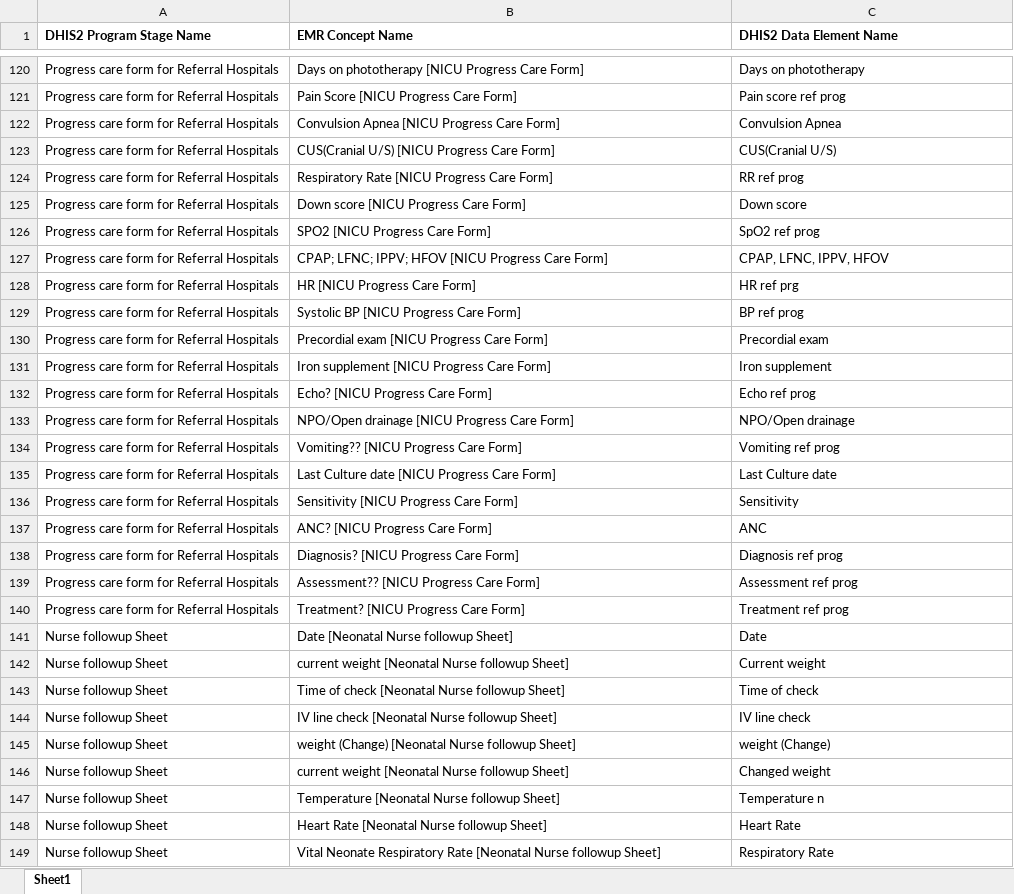
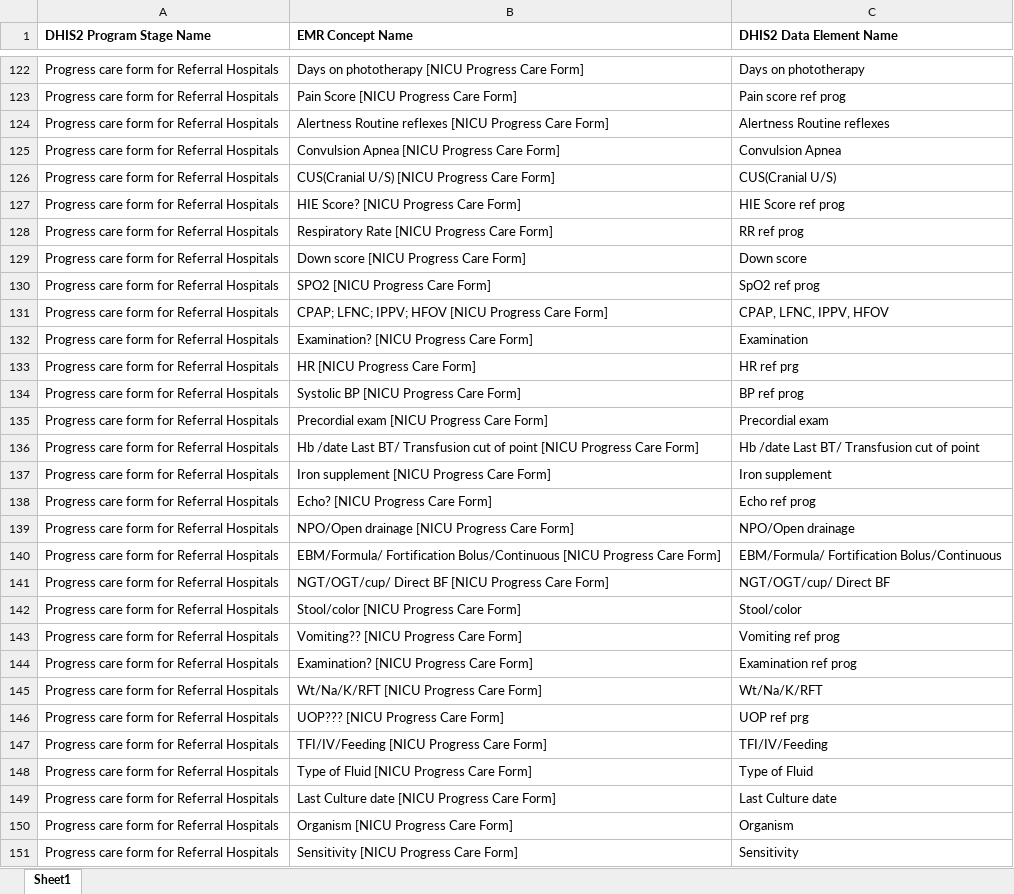
Before and after one commit to Kbrom27/EMR-DHIS2-Tracker-Interoperability, an Excel workbook: Resources/Axum Value Mapping/NCF/AxRH NCF - DHIS2 Tracker Mapping.xlsx, sheet Sheet1, drawn as a sheet; only a part is shown, gaps mark what is left out; the shorter side is filled out with more unchanged rows; values as stored, in another font and other column widths than the file's, no borders; the diff covers the shown part only; the diff names each change by its address in the sheet, - before the commit and + after, or states it on an @@ line.

```diff
--- a/Resources/Axum Value Mapping/NCF/AxRH NCF - DHIS2 Tracker Mapping.xlsx (sheet Sheet1)
+++ b/Resources/Axum Value Mapping/NCF/AxRH NCF - DHIS2 Tracker Mapping.xlsx (sheet Sheet1)
+row 124: Progress care form for Referral Hospitals | Alertness Routine reflexes [NICU Progress Care Form] | Alertness Routine reflexes
+row 127: Progress care form for Referral Hospitals | HIE Score? [NICU Progress Care Form] | HIE Score ref prog
+row 132: Progress care form for Referral Hospitals | Examination? [NICU Progress Care Form] | Examination
+row 136: Progress care form for Referral Hospitals | Hb /date Last BT/ Transfusion cut of point [NICU Progress Care Form] | Hb /date Last BT/ Transfusion cut of point
+row 140: Progress care form for Referral Hospitals | EBM/Formula/ Fortification Bolus/Continuous [NICU Progress Care Form] | EBM/Formula/ Fortification Bolus/Continuous
+row 141: Progress care form for Referral Hospitals | NGT/OGT/cup/ Direct BF [NICU Progress Care Form] | NGT/OGT/cup/ Direct BF
+row 142: Progress care form for Referral Hospitals | Stool/color [NICU Progress Care Form] | Stool/color
+row 144: Progress care form for Referral Hospitals | Examination? [NICU Progress Care Form] | Examination ref prog
+row 145: Progress care form for Referral Hospitals | Wt/Na/K/RFT [NICU Progress Care Form] | Wt/Na/K/RFT
+row 146: Progress care form for Referral Hospitals | UOP??? [NICU Progress Care Form] | UOP ref prg
+row 147: Progress care form for Referral Hospitals | TFI/IV/Feeding [NICU Progress Care Form] | TFI/IV/Feeding
+row 148: Progress care form for Referral Hospitals | Type of Fluid [NICU Progress Care Form] | Type of Fluid
+row 150: Progress care form for Referral Hospitals | Organism [NICU Progress Care Form] | Organism
```
Also changed, not shown: 54 added rows elsewhere in this sheet, Resources/EMR-DHIS2 Tracker Neonatal Mapping.xlsx, 40 other files.
